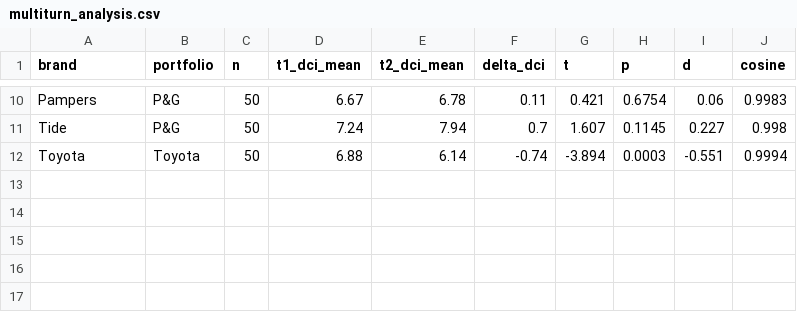
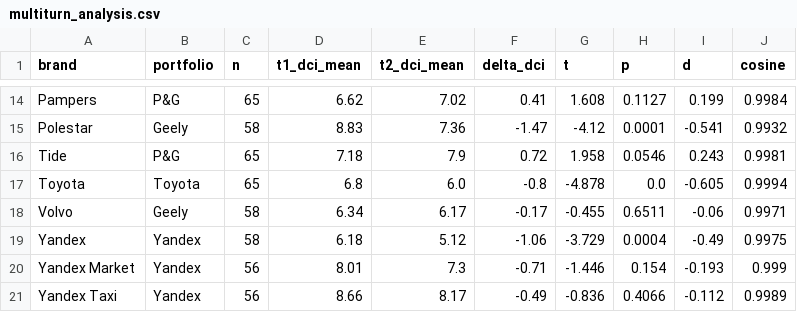
Before and after one commit to spectralbranding/sbt-papers, a CSV file: r20-portfolio-ai/results/multiturn_analysis.csv, drawn as a sheet; only a part is shown, gaps mark what is left out; addresses are those after the commit; the diff covers the shown part only; the diff names each change by its address in the sheet, - before the commit and + after, or states it on an @@ line.

```diff
--- a/r20-portfolio-ai/results/multiturn_analysis.csv
+++ b/r20-portfolio-ai/results/multiturn_analysis.csv
-C14 (n): 50
+C14 (n): 65
-D14 (t1_dci_mean): 6.67
+D14 (t1_dci_mean): 6.62
-E14 (t2_dci_mean): 6.78
+E14 (t2_dci_mean): 7.02
-F14 (delta_dci): 0.11
+F14 (delta_dci): 0.41
-G14 (t): 0.421
+G14 (t): 1.608
-H14 (p): 0.6754
+H14 (p): 0.1127
-I14 (d): 0.06
+I14 (d): 0.199
-J14 (cosine): 0.9983
+J14 (cosine): 0.9984
+row 15: Polestar | Geely | 58 | 8.83 | 7.36 | -1.47 | -4.12 | 0.0001 | -0.541 | 0.9932
-C16:C17 (n): 50
+C16:C17 (n): 65
-D16 (t1_dci_mean): 7.24
+D16 (t1_dci_mean): 7.18
-E16 (t2_dci_mean): 7.94
+E16 (t2_dci_mean): 7.9
-F16 (delta_dci): 0.7
+F16 (delta_dci): 0.72
-G16 (t): 1.607
+G16 (t): 1.958
-H16 (p): 0.1145
+H16 (p): 0.0546
-I16 (d): 0.227
+I16 (d): 0.243
-J16 (cosine): 0.998
+J16 (cosine): 0.9981
-D17 (t1_dci_mean): 6.88
+D17 (t1_dci_mean): 6.8
-E17 (t2_dci_mean): 6.14
+E17 (t2_dci_mean): 6.0
-F17 (delta_dci): -0.74
+F17 (delta_dci): -0.8
-G17 (t): -3.894
+G17 (t): -4.878
-H17 (p): 0.0003
+H17 (p): 0.0
-I17 (d): -0.551
+I17 (d): -0.605
+row 18: Volvo | Geely | 58 | 6.34 | 6.17 | -0.17 | -0.455 | 0.6511 | -0.06 | 0.9971
+row 19: Yandex | Yandex | 58 | 6.18 | 5.12 | -1.06 | -3.729 | 0.0004 | -0.49 | 0.9975
+row 20: Yandex Market | Yandex | 56 | 8.01 | 7.3 | -0.71 | -1.446 | 0.154 | -0.193 | 0.999
+row 21: Yandex Taxi | Yandex | 56 | 8.66 | 8.17 | -0.49 | -0.836 | 0.4066 | -0.112 | 0.9989
```
Also changed, not shown: 4 added rows and 61 edited cells elsewhere in this file, r20-portfolio-ai/results/dci_comparison.csv, r20-portfolio-ai/results/dimension_shifts.csv, 5 other files.
